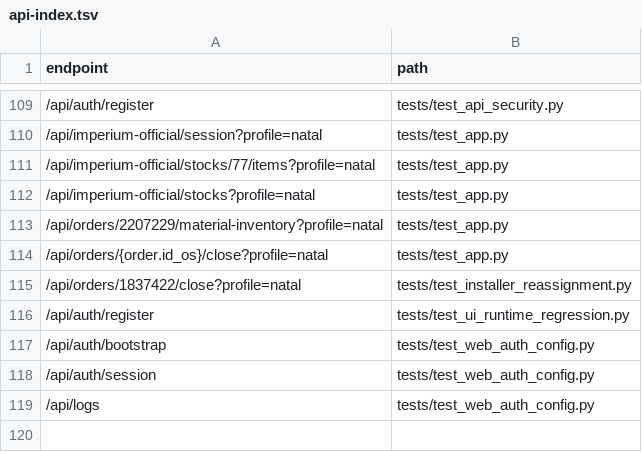
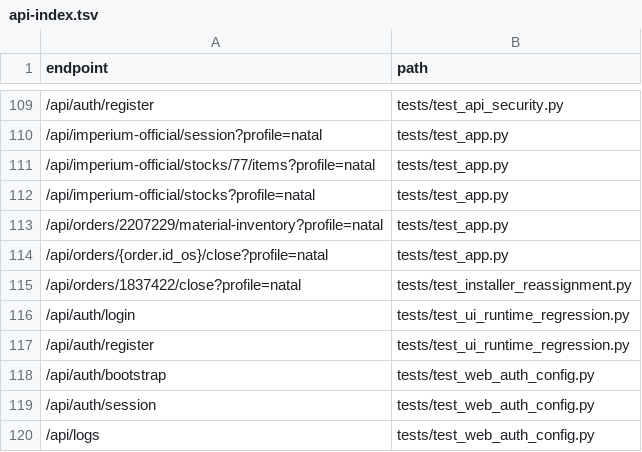
Before and after one commit to clarotechnet/dominium, a TSV file: .dominium/api-index.tsv, drawn as a sheet; only a part is shown, gaps mark what is left out; the diff names each change by its address in the sheet, - before the commit and + after, or states it on an @@ line.

```diff
--- a/.dominium/api-index.tsv
+++ b/.dominium/api-index.tsv
+row 116: /api/auth/login | tests/test_ui_runtime_regression.py
```
Also changed, not shown: .dominium/file-index.tsv, .dominium/symbol-index.tsv, 5 other files.
